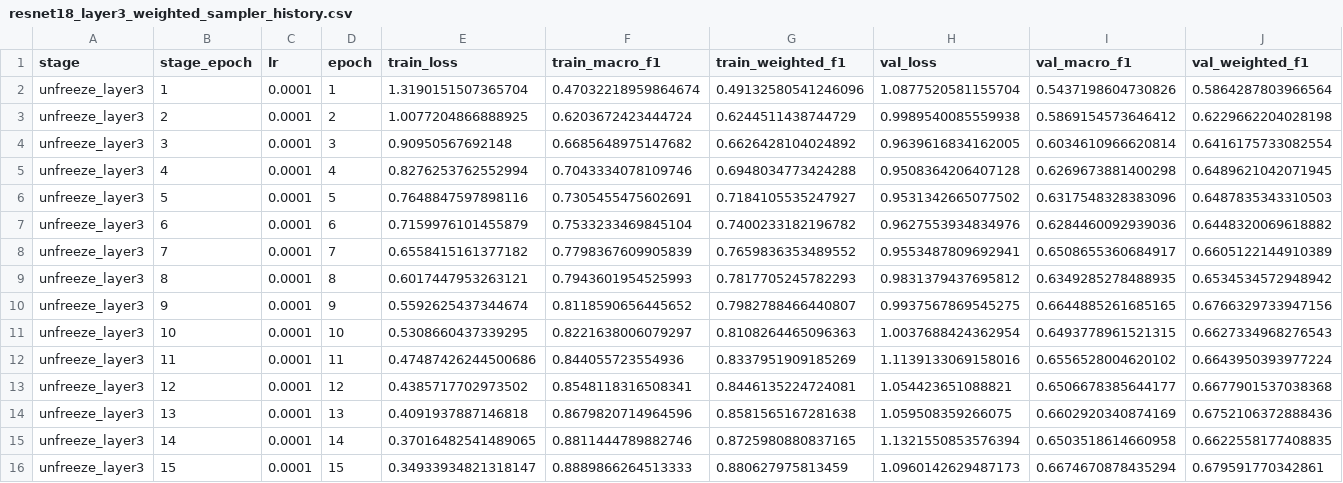
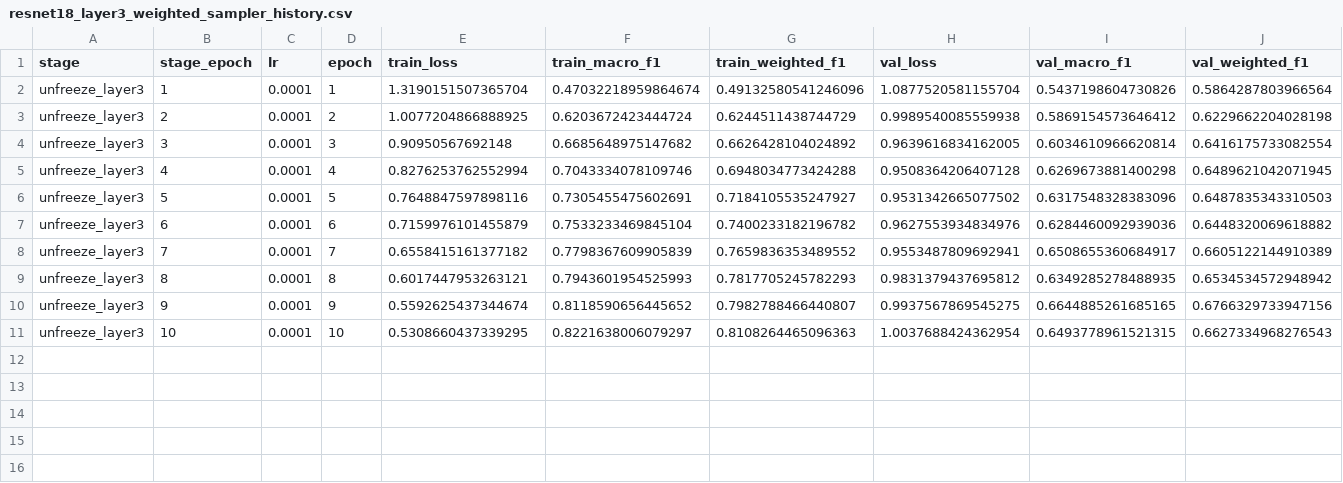
Before and after one commit to zsykk/DL-final-project, a CSV file: results/metrics/resnet18_layer3_weighted_sampler_history.csv, drawn as a sheet.

Commit message:
Add FER2013 experiment results

```diff
--- a/results/metrics/resnet18_layer3_weighted_sampler_history.csv
+++ b/results/metrics/resnet18_layer3_weighted_sampler_history.csv
@@ -11,6 +11 @@ unfreeze_layer3,9,0.0001,9,0.5592625437344674,0.8118590656445652,0.7982788466440
 unfreeze_layer3,10,0.0001,10,0.5308660437339295,0.8221638006079297,0.8108264465096363,1.0037688424362954,0.6493778961521315,0.6627334968276543
-unfreeze_layer3,11,0.0001,11,0.47487426244500686,0.844055723554936,0.8337951909185269,1.1139133069158016,0.6556528004620102,0.6643950393977224
-unfreeze_layer3,12,0.0001,12,0.4385717702973502,0.8548118316508341,0.8446135224724081,1.054423651088821,0.6506678385644177,0.6677901537038368
-unfreeze_layer3,13,0.0001,13,0.4091937887146818,0.8679820714964596,0.8581565167281638,1.059508359266075,0.6602920340874169,0.6752106372888436
-unfreeze_layer3,14,0.0001,14,0.37016482541489065,0.8811444789882746,0.8725980880837165,1.1321550853576394,0.6503518614660958,0.6622558177408835
-unfreeze_layer3,15,0.0001,15,0.34933934821318147,0.8889866264513333,0.880627975813459,1.0960142629487173,0.6674670878435294,0.679591770342861
```
Also changed, not shown: results/metrics/resnet18_layer3_weighted_sampler_classification_report.csv, results/metrics/resnet18_layer3_weighted_sampler_top_confusions.csv, 3 other files.
